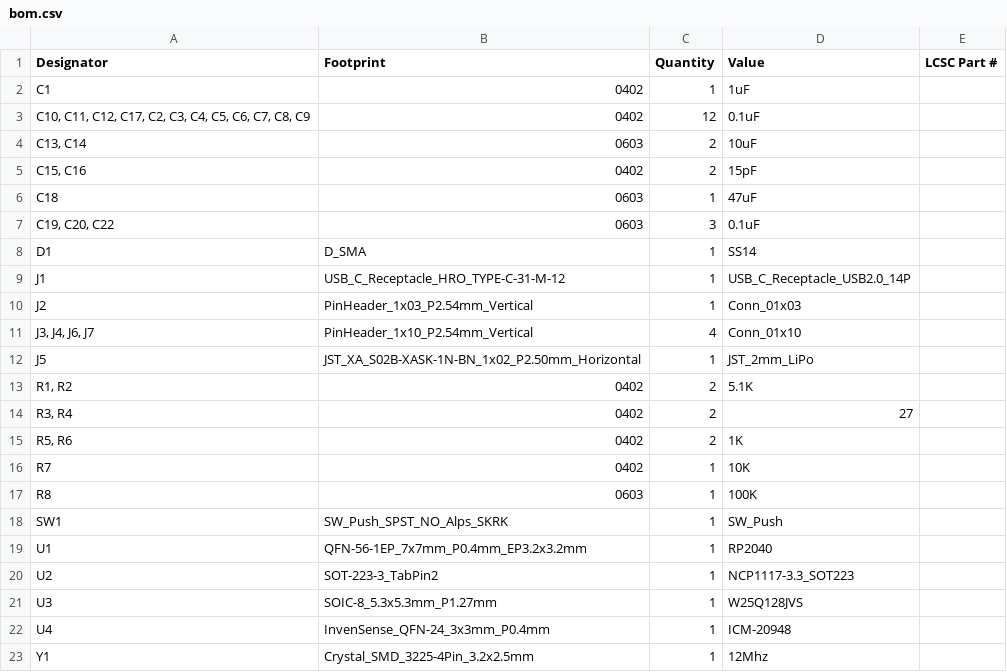
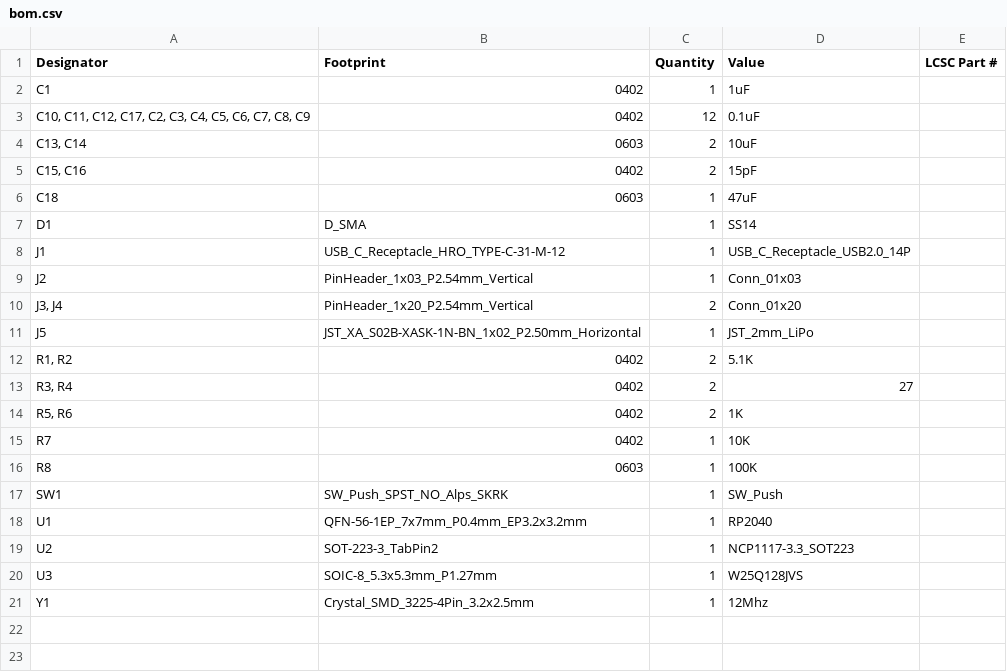
Before and after one commit to NoIwantyourcode/Devboard, a CSV file: production/bom.csv, drawn as a sheet; removed rows and columns are numbered as before the commit, all else as after; the diff names each change by its address in the sheet, - before the commit and + after, or states it on an @@ line.

```diff
--- a/production/bom.csv
+++ b/production/bom.csv
-row 7: C19, C20, C22 | 0603 | 3 | 0.1uF
-row 11: J3, J4, J6, J7 | PinHeader_1x10_P2.54mm_Vertical | 4 | Conn_01x10
+row 10: J3, J4 | PinHeader_1x20_P2.54mm_Vertical | 2 | Conn_01x20
-row 22: U4 | InvenSense_QFN-24_3x3mm_P0.4mm | 1 | ICM-20948
```
Also changed, not shown: production/positions.csv, 29 other files.
